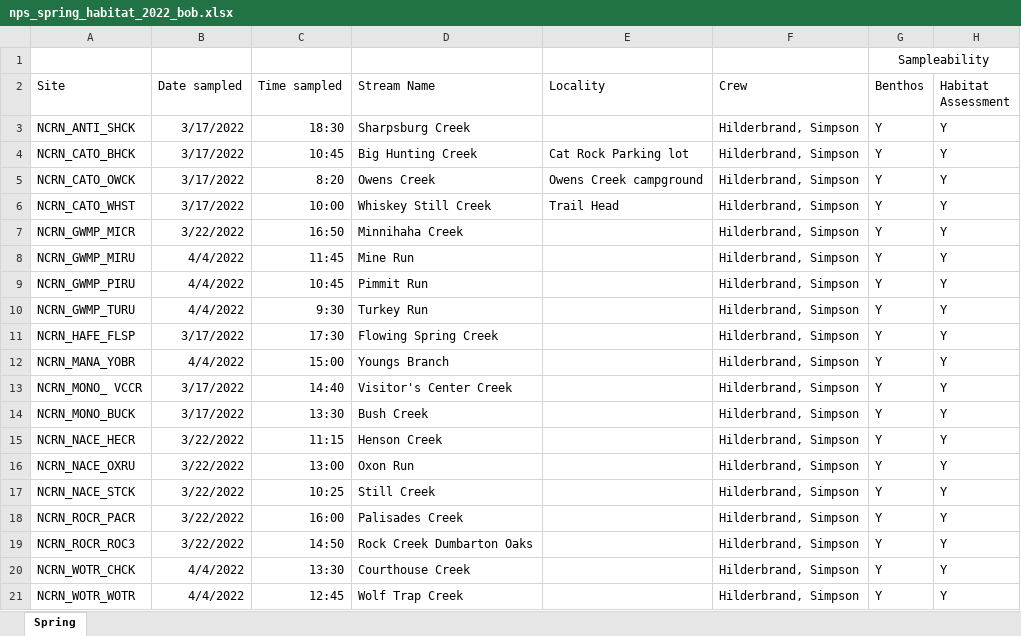
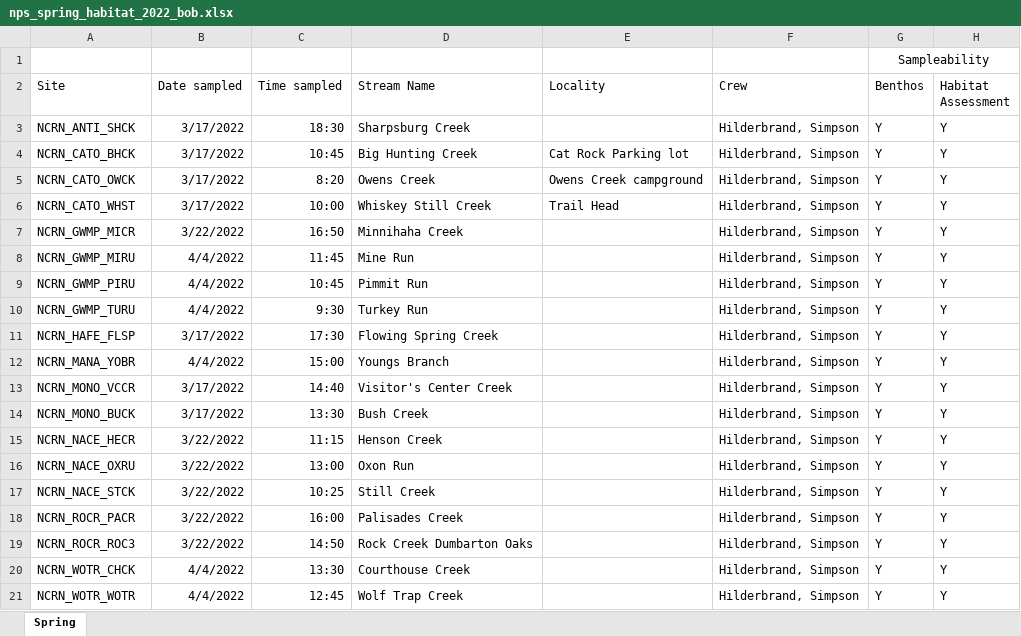
Before and after one commit to cwainright/iss156_bss_edd, an Excel workbook: data/bob/nps_spring_habitat_2022_bob.xlsx, sheet Spring, drawn as a sheet; only a part is shown; values as stored, in another font and other column widths than the file's, no borders; the diff names each change by its address in the sheet, - before the commit and + after, or states it on an @@ line.

Commit message:
fixed typo in source file; 'NCRN_MONO_VCCR' had an extra space: 'NCRN_MONO_ VCCR', which was causing joins to fail

```diff
--- a/data/bob/nps_spring_habitat_2022_bob.xlsx (sheet Spring)
+++ b/data/bob/nps_spring_habitat_2022_bob.xlsx (sheet Spring)
-A13 (Site): NCRN_MONO_ VCCR
+A13 (Site): NCRN_MONO_VCCR
```
